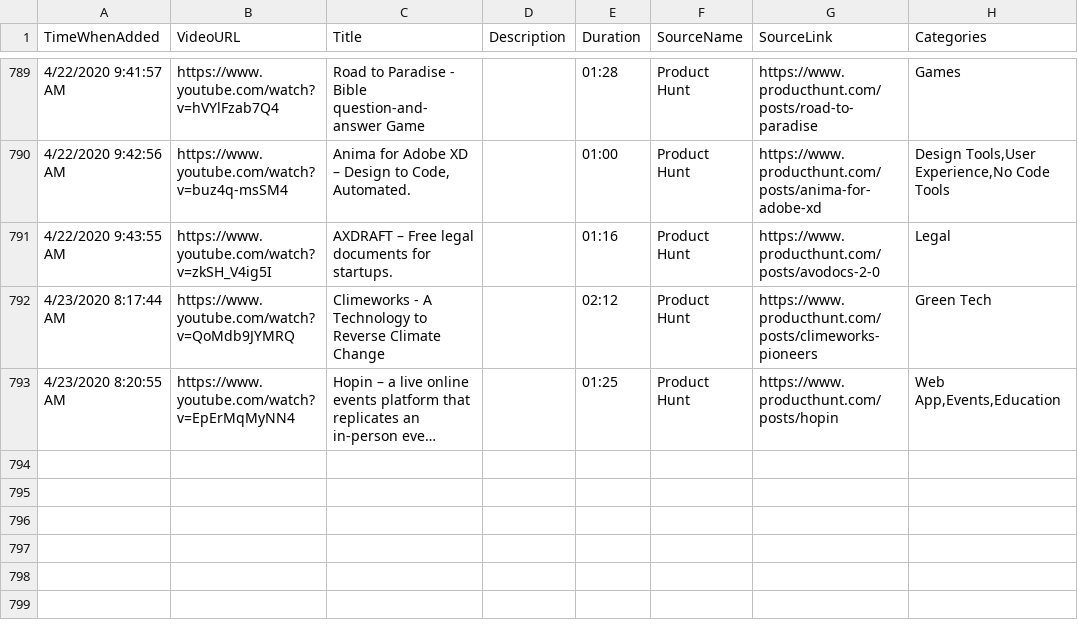
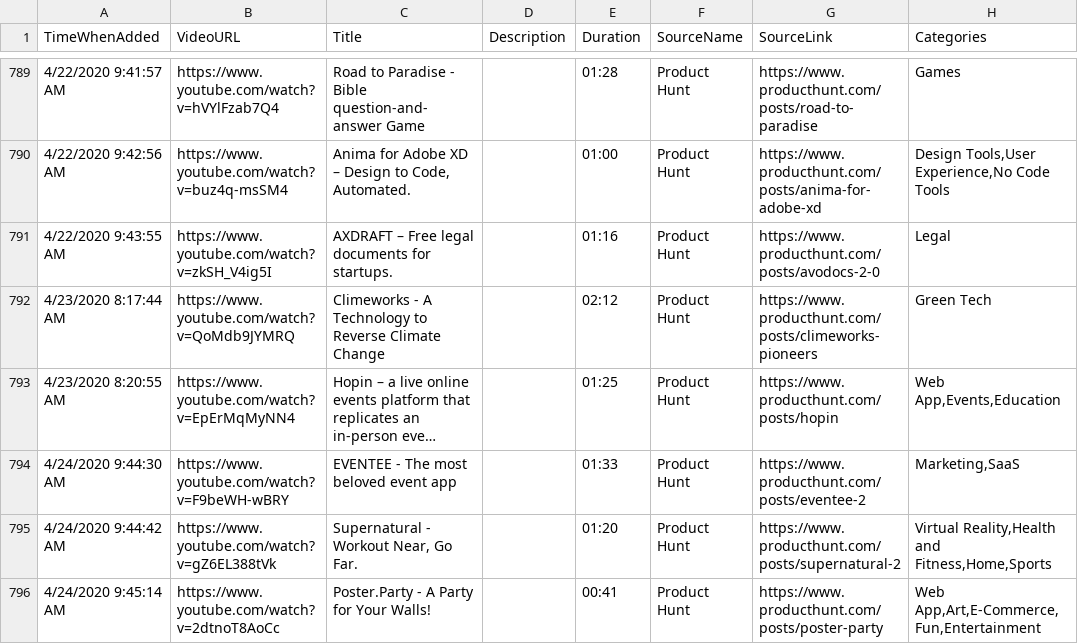
Before and after one commit to productvideostv/website, a CSV file: ProductVideosPlaylist.csv, drawn as a sheet; only a part is shown, gaps mark what is left out; long unchanged cells end in …; the diff names each change by its address in the sheet, - before the commit and + after, or states it on an @@ line.

Commit message:
PH for today.

```diff
--- a/ProductVideosPlaylist.csv
+++ b/ProductVideosPlaylist.csv
+row 794: 4/24/2020 9:44:30 AM | https://www.youtube.com/watch?v=F9beWH-wBRY | EVENTEE - The most beloved event app |  | 01:33 | Product Hunt | https://www.producthunt.com/posts/eventee-2 | Marketing,SaaS
+row 795: 4/24/2020 9:44:42 AM | https://www.youtube.com/watch?v=gZ6EL388tVk | Supernatural - Workout Near, Go Far. |  | 01:20 | Product Hunt | https://www.producthunt.com/posts/supernatural-2 | Virtual Reality,Health and Fitness,Home,Sports
+row 796: 4/24/2020 9:45:14 AM | https://www.youtube.com/watch?v=2dtnoT8AoCc | Poster.Party - A Party for Your Walls! |  | 00:41 | Product Hunt | https://www.producthunt.com/posts/poster-party | Web App,Art,E-Commerce,Fun,Entertainment
```
